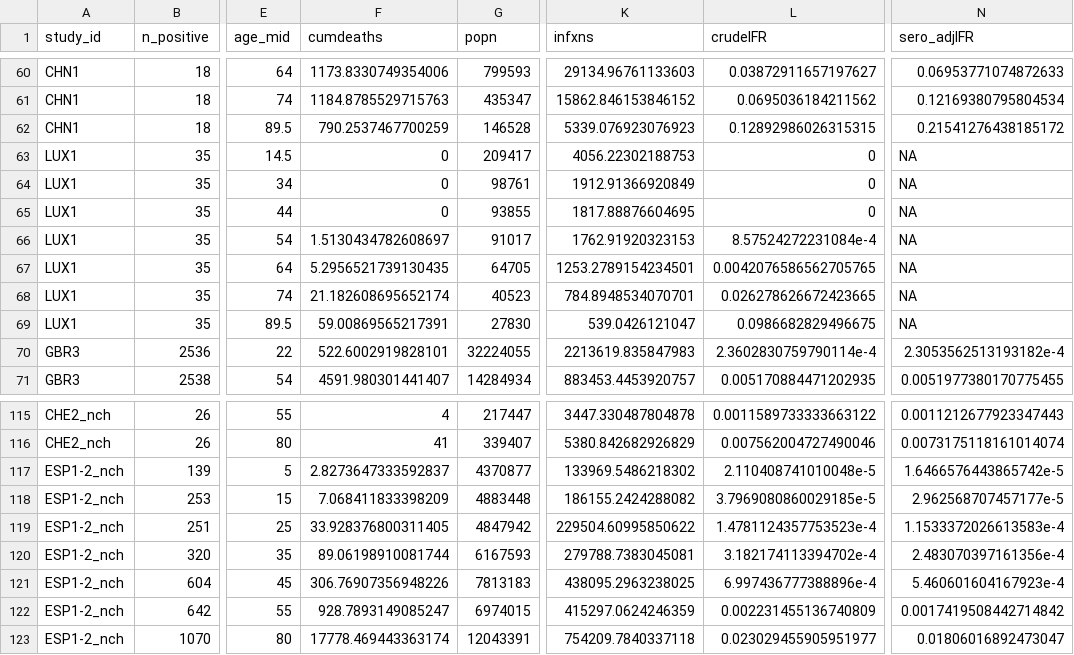
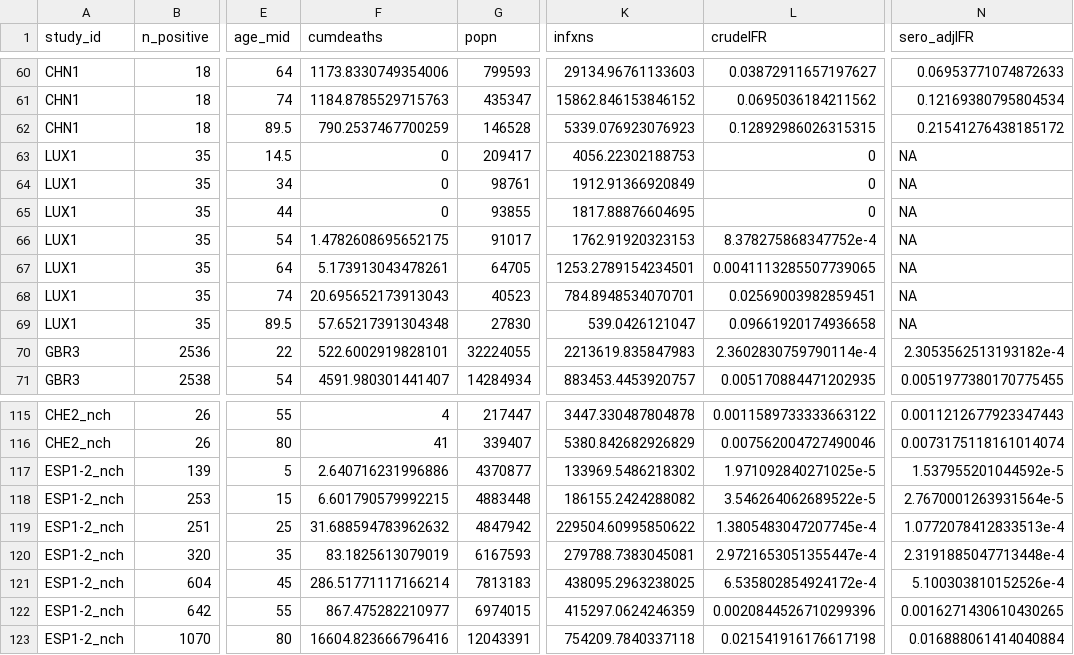
Before and after one commit to mrc-ide/reestimate_covidIFR_analysis, a CSV file: data/derived/age_summ_IFR.csv, drawn as a sheet; only a part is shown, gaps mark what is left out; the diff covers the shown part only; the diff names each change by its address in the sheet, - before the commit and + after, or states it on an @@ line.

```diff
--- a/data/derived/age_summ_IFR.csv
+++ b/data/derived/age_summ_IFR.csv
-F66 (cumdeaths): 1.5130434782608697
+F66 (cumdeaths): 1.4782608695652175
-L66 (crudeIFR): 8.57524272231084e-4
+L66 (crudeIFR): 8.378275868347752e-4
-F67 (cumdeaths): 5.2956521739130435
+F67 (cumdeaths): 5.173913043478261
-L67 (crudeIFR): 0.0042076586562705765
+L67 (crudeIFR): 0.0041113285507739065
-F68 (cumdeaths): 21.182608695652174
+F68 (cumdeaths): 20.695652173913043
-L68 (crudeIFR): 0.026278626672423665
+L68 (crudeIFR): 0.02569003982859451
-F69 (cumdeaths): 59.00869565217391
+F69 (cumdeaths): 57.65217391304348
-L69 (crudeIFR): 0.0986682829496675
+L69 (crudeIFR): 0.09661920174936658
-F117 (cumdeaths): 2.8273647333592837
+F117 (cumdeaths): 2.640716231996886
-L117 (crudeIFR): 2.110408741010048e-5
+L117 (crudeIFR): 1.971092840271025e-5
-N117 (sero_adjIFR): 1.6466576443865742e-5
+N117 (sero_adjIFR): 1.537955201044592e-5
-F118 (cumdeaths): 7.068411833398209
+F118 (cumdeaths): 6.601790579992215
-L118 (crudeIFR): 3.7969080860029185e-5
+L118 (crudeIFR): 3.546264062689522e-5
-N118 (sero_adjIFR): 2.962568707457177e-5
+N118 (sero_adjIFR): 2.7670001263931564e-5
-F119 (cumdeaths): 33.928376800311405
+F119 (cumdeaths): 31.688594783962632
-L119 (crudeIFR): 1.4781124357753523e-4
+L119 (crudeIFR): 1.3805483047207745e-4
-N119 (sero_adjIFR): 1.1533372026613583e-4
+N119 (sero_adjIFR): 1.0772078412833513e-4
-F120 (cumdeaths): 89.06198910081744
+F120 (cumdeaths): 83.1825613079019
-L120 (crudeIFR): 3.182174113394702e-4
+L120 (crudeIFR): 2.9721653051355447e-4
-N120 (sero_adjIFR): 2.483070397161356e-4
+N120 (sero_adjIFR): 2.3191885047713448e-4
-F121 (cumdeaths): 306.76907356948226
+F121 (cumdeaths): 286.51771117166214
-L121 (crudeIFR): 6.997436777388896e-4
+L121 (crudeIFR): 6.535802854924172e-4
-N121 (sero_adjIFR): 5.460601604167923e-4
+N121 (sero_adjIFR): 5.100303810152526e-4
-F122 (cumdeaths): 928.7893149085247
+F122 (cumdeaths): 867.475282210977
-L122 (crudeIFR): 0.002231455136740809
+L122 (crudeIFR): 0.0020844526710299396
-N122 (sero_adjIFR): 0.0017419508442714842
+N122 (sero_adjIFR): 0.0016271430610430265
-F123 (cumdeaths): 17778.469443363174
+F123 (cumdeaths): 16604.823666796416
-L123 (crudeIFR): 0.023029455905951977
+L123 (crudeIFR): 0.021541916176617198
-N123 (sero_adjIFR): 0.01806016892473047
+N123 (sero_adjIFR): 0.016888061414040884
```
Also changed, not shown: 70 edited cells elsewhere in this file, data/derived/region_summ_IFR.csv, 5 other files.
